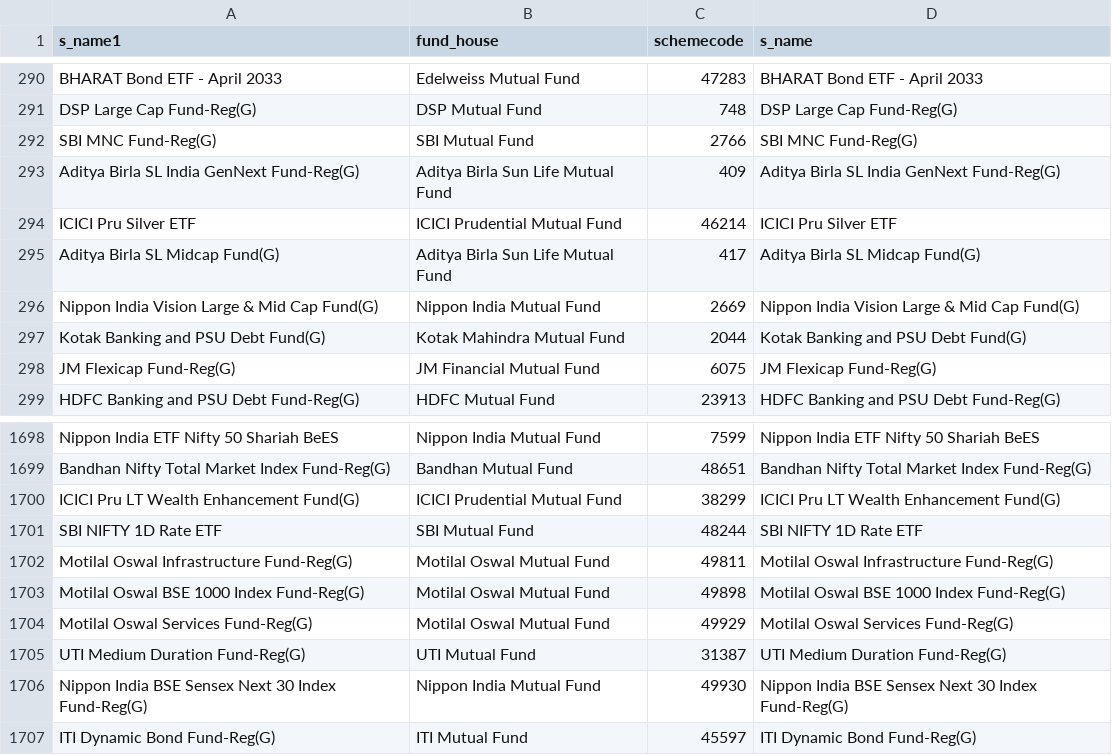
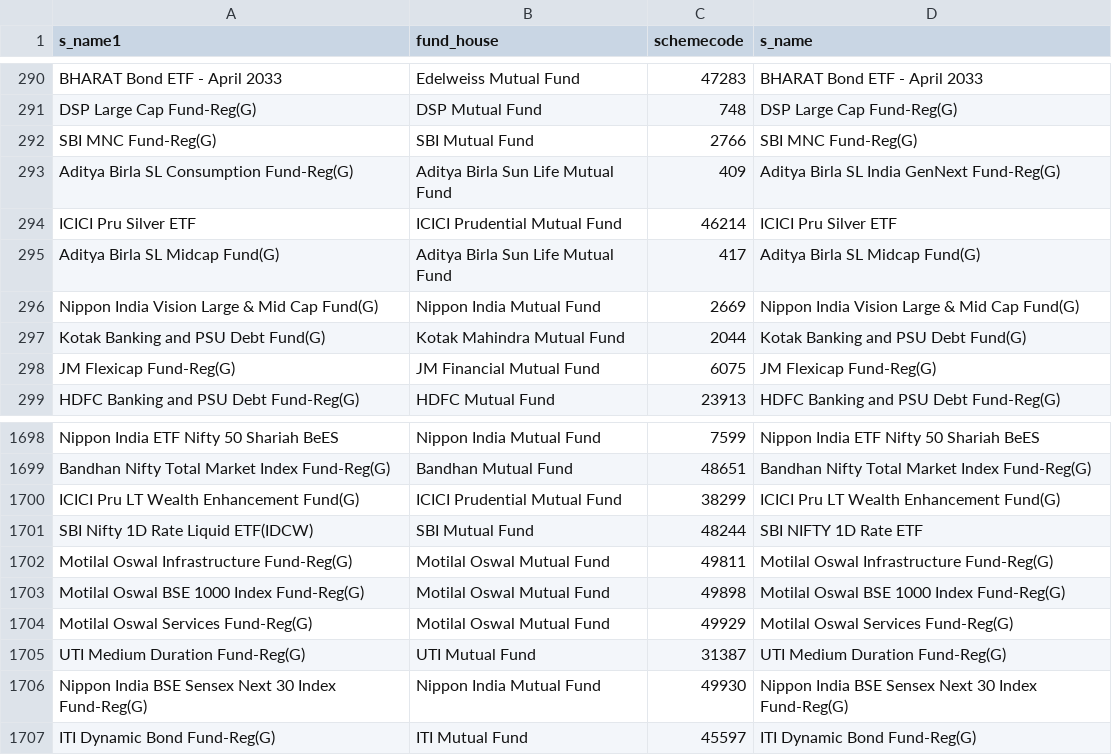
Before and after one commit to nikunjbaheti/MF_Debt_Holdings, a CSV file: MFCodes.csv, drawn as a sheet; only a part is shown, gaps mark what is left out.

```diff
--- a/MFCodes.csv
+++ b/MFCodes.csv
@@ -292,3 +292,3 @@ DSP Large Cap Fund-Reg(G),DSP Mutual Fund,748,DSP Large Cap Fund-Reg(G)
 SBI MNC Fund-Reg(G),SBI Mutual Fund,2766,SBI MNC Fund-Reg(G)
-Aditya Birla SL India GenNext Fund-Reg(G),Aditya Birla Sun Life Mutual Fund,409,Aditya Birla SL India GenNext Fund-Reg(G)
+Aditya Birla SL Consumption Fund-Reg(G),Aditya Birla Sun Life Mutual Fund,409,Aditya Birla SL India GenNext Fund-Reg(G)
 ICICI Pru Silver ETF,ICICI Prudential Mutual Fund,46214,ICICI Pru Silver ETF
@@ -1700,3 +1700,3 @@ Bandhan Nifty Total Market Index Fund-Reg(G),Bandhan Mutual Fund,48651,Bandhan N
 ICICI Pru LT Wealth Enhancement Fund(G),ICICI Prudential Mutual Fund,38299,ICICI Pru LT Wealth Enhancement Fund(G)
-SBI NIFTY 1D Rate ETF,SBI Mutual Fund,48244,SBI NIFTY 1D Rate ETF
+SBI Nifty 1D Rate Liquid ETF(IDCW),SBI Mutual Fund,48244,SBI NIFTY 1D Rate ETF
 Motilal Oswal Infrastructure Fund-Reg(G),Motilal Oswal Mutual Fund,49811,Motilal Oswal Infrastructure Fund-Reg(G)
```
